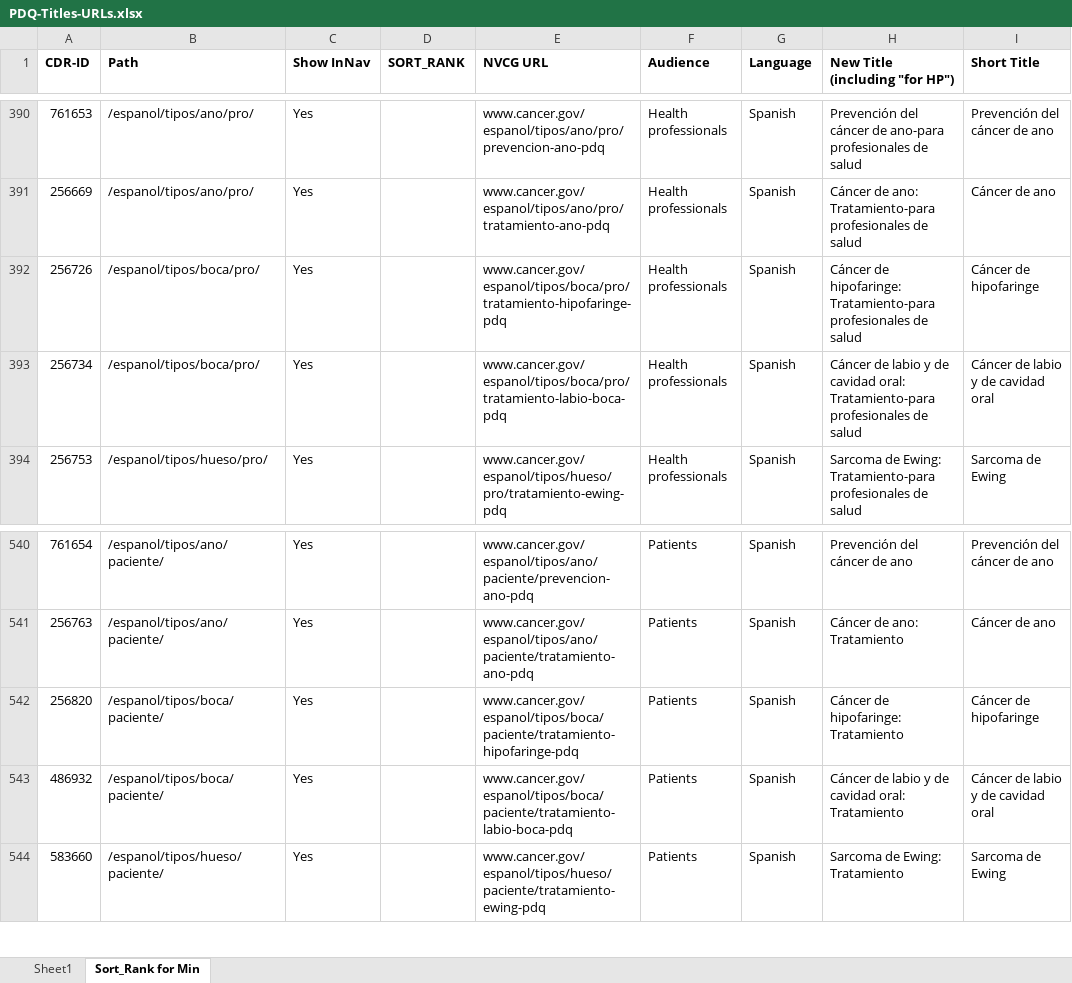
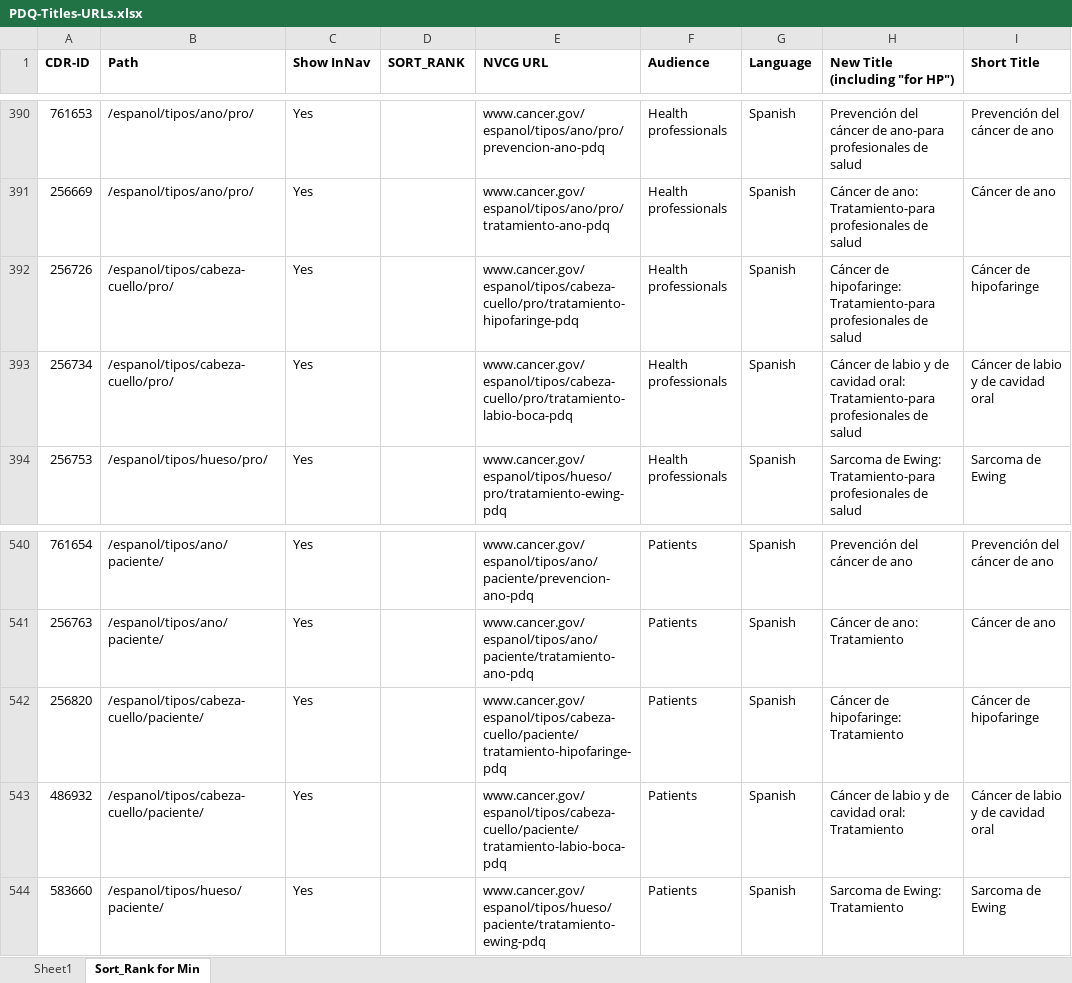
Before and after one commit to NCIOCPL/wcms-daisy, an Excel workbook: Daisy-xls/PDQ-Titles-URLs.xlsx, sheet Sort_Rank for Min, drawn as a sheet; only a part is shown, gaps mark what is left out; values as stored, in another font and other column widths than the file's, no borders; the diff names each change by its address in the sheet, - before the commit and + after, or states it on an @@ line.

```diff
--- a/Daisy-xls/PDQ-Titles-URLs.xlsx (sheet Sort_Rank for Min)
+++ b/Daisy-xls/PDQ-Titles-URLs.xlsx (sheet Sort_Rank for Min)
-B392:B393 (Path): /espanol/tipos/boca/pro/
+B392:B393 (Path): /espanol/tipos/cabeza-cuello/pro/
-E392 (NVCG URL): www.cancer.gov/espanol/tipos/boca/pro/tratamiento-hipofaringe-pdq
+E392 (NVCG URL): www.cancer.gov/espanol/tipos/cabeza-cuello/pro/tratamiento-hipofaringe-pdq
-E393 (NVCG URL): www.cancer.gov/espanol/tipos/boca/pro/tratamiento-labio-boca-pdq
+E393 (NVCG URL): www.cancer.gov/espanol/tipos/cabeza-cuello/pro/tratamiento-labio-boca-pdq
-B542:B543 (Path): /espanol/tipos/boca/paciente/
+B542:B543 (Path): /espanol/tipos/cabeza-cuello/paciente/
-E542 (NVCG URL): www.cancer.gov/espanol/tipos/boca/paciente/tratamiento-hipofaringe-pdq
+E542 (NVCG URL): www.cancer.gov/espanol/tipos/cabeza-cuello/paciente/tratamiento-hipofaringe-pdq
-E543 (NVCG URL): www.cancer.gov/espanol/tipos/boca/paciente/tratamiento-labio-boca-pdq
+E543 (NVCG URL): www.cancer.gov/espanol/tipos/cabeza-cuello/paciente/tratamiento-labio-boca-pdq
```
